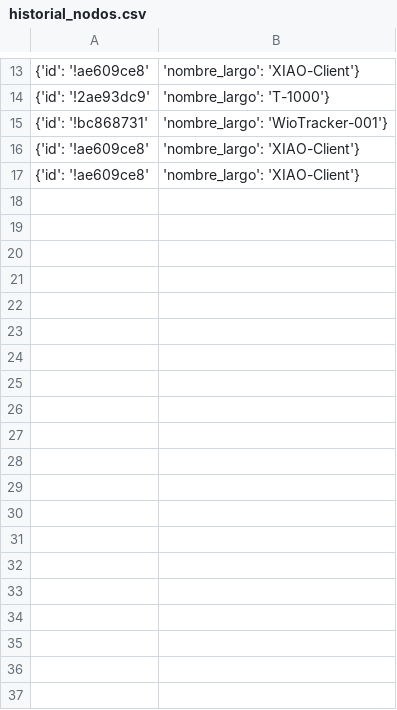
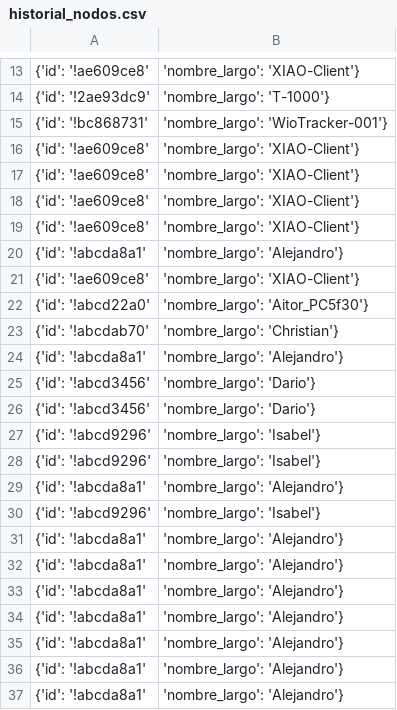
Before and after one commit to kasuls/Practica_1_POO, a CSV file: historial_nodos.csv, drawn as a sheet; only a part is shown, gaps mark what is left out; the diff covers the shown part only.

```diff
--- a/historial_nodos.csv
+++ b/historial_nodos.csv
@@ -17 +17,21 @@
 {'id': '!ae609ce8', 'nombre_largo': 'XIAO-Client'}
+{'id': '!ae609ce8', 'nombre_largo': 'XIAO-Client'}
+{'id': '!ae609ce8', 'nombre_largo': 'XIAO-Client'}
+{'id': '!abcda8a1', 'nombre_largo': 'Alejandro'}
+{'id': '!ae609ce8', 'nombre_largo': 'XIAO-Client'}
+{'id': '!abcd22a0', 'nombre_largo': 'Aitor_PC5f30'}
+{'id': '!abcdab70', 'nombre_largo': 'Christian'}
+{'id': '!abcda8a1', 'nombre_largo': 'Alejandro'}
+{'id': '!abcd3456', 'nombre_largo': 'Dario'}
+{'id': '!abcd3456', 'nombre_largo': 'Dario'}
+{'id': '!abcd9296', 'nombre_largo': 'Isabel'}
+{'id': '!abcd9296', 'nombre_largo': 'Isabel'}
+{'id': '!abcda8a1', 'nombre_largo': 'Alejandro'}
+{'id': '!abcd9296', 'nombre_largo': 'Isabel'}
+{'id': '!abcda8a1', 'nombre_largo': 'Alejandro'}
+{'id': '!abcda8a1', 'nombre_largo': 'Alejandro'}
+{'id': '!abcda8a1', 'nombre_largo': 'Alejandro'}
+{'id': '!abcda8a1', 'nombre_largo': 'Alejandro'}
+{'id': '!abcda8a1', 'nombre_largo': 'Alejandro'}
+{'id': '!abcda8a1', 'nombre_largo': 'Alejandro'}
+{'id': '!abcda8a1', 'nombre_largo': 'Alejandro'}
```
Also changed, not shown: 26 added rows elsewhere in this file, historial_coordenadas.csv, 18 other files.
